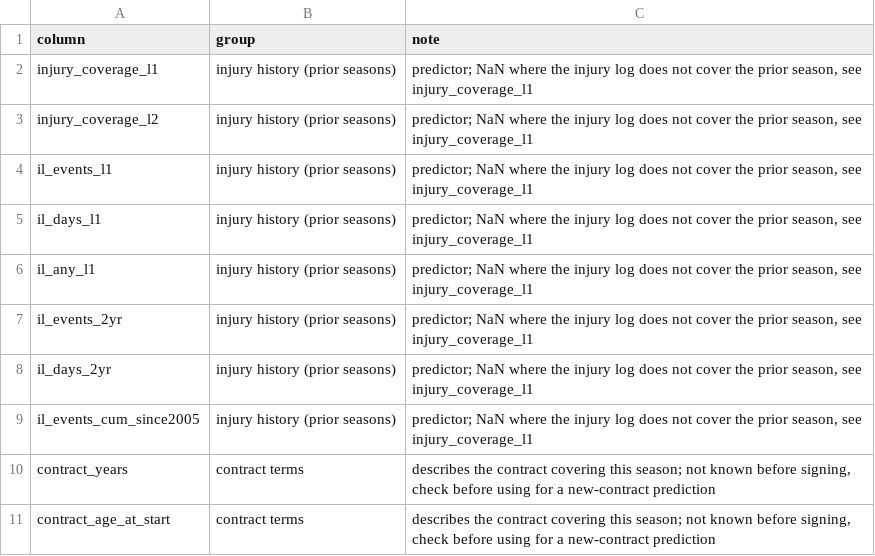
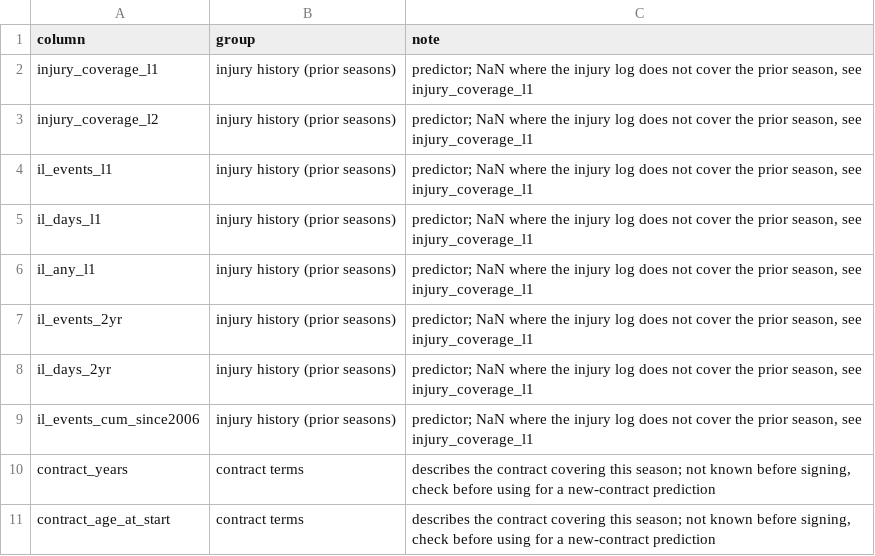
Before and after one commit to YohaanChokhany/cs441-nba-risk-contract-prediction, a CSV file: data/processed/integrated_feature_groups.csv, drawn as a sheet; only a part is shown.

```diff
--- a/data/processed/integrated_feature_groups.csv
+++ b/data/processed/integrated_feature_groups.csv
@@ -8,3 +8,3 @@ il_events_2yr,injury history (prior seasons),"predictor; NaN where the injury lo
 il_days_2yr,injury history (prior seasons),"predictor; NaN where the injury log does not cover the prior season, see injury_coverage_l1"
-il_events_cum_since2005,injury history (prior seasons),"predictor; NaN where the injury log does not cover the prior season, see injury_coverage_l1"
+il_events_cum_since2006,injury history (prior seasons),"predictor; NaN where the injury log does not cover the prior season, see injury_coverage_l1"
 contract_years,contract terms,"describes the contract covering this season; not known before signing, check before using for a new-contract prediction"
```
Also changed, not shown: 2 other files.
